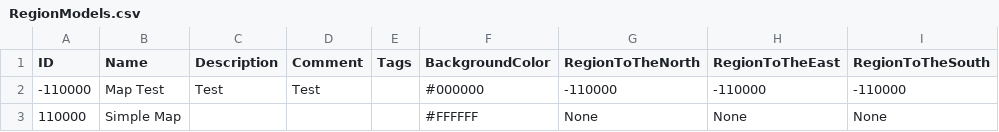
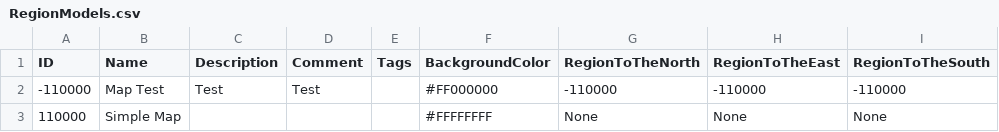
Before and after one commit to mxashlynn/Scribe, a CSV file: TestProject/RegionModels.csv, drawn as a sheet; only a part is shown; the diff names each change by its address in the sheet, - before the commit and + after, or states it on an @@ line.

Commit message:
Implements FormatColorNameForDisplay.
Reimplements ValueToColorHexString more robustly.

```diff
--- a/TestProject/RegionModels.csv
+++ b/TestProject/RegionModels.csv
-F2 (BackgroundColor): #000000
+F2 (BackgroundColor): #FF000000
-F3 (BackgroundColor): #FFFFFF
+F3 (BackgroundColor): #FFFFFFFF
```
Also changed, not shown: 2 other files.
